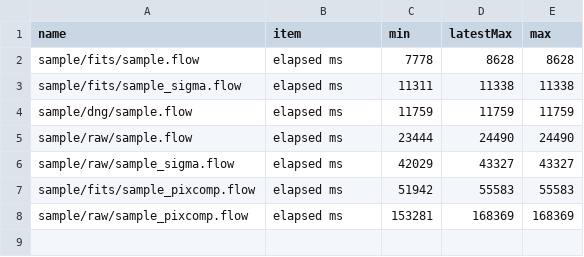
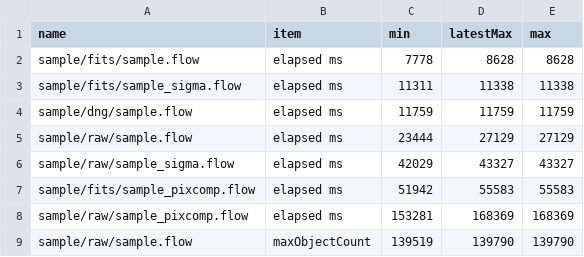
Before and after one commit to Masa-gh1/HoshinoNe, a CSV file: record_8GB_256px_32768_8.csv, drawn as a sheet.

```diff
--- a/record_8GB_256px_32768_8.csv
+++ b/record_8GB_256px_32768_8.csv
@@ -4,3 +4,3 @@ sample/fits/sample_sigma.flow,elapsed ms,11311,11338,11338
 sample/dng/sample.flow,elapsed ms,11759,11759,11759
-sample/raw/sample.flow,elapsed ms,23444,24490,24490
+sample/raw/sample.flow,elapsed ms,23444,27129,27129
 sample/raw/sample_sigma.flow,elapsed ms,42029,43327,43327
@@ -8 +8,2 @@ sample/fits/sample_pixcomp.flow,elapsed ms,51942,55583,55583
 sample/raw/sample_pixcomp.flow,elapsed ms,153281,168369,168369
+sample/raw/sample.flow,maxObjectCount,139519,139790,139790
```
Also changed, not shown: 2 other files.
